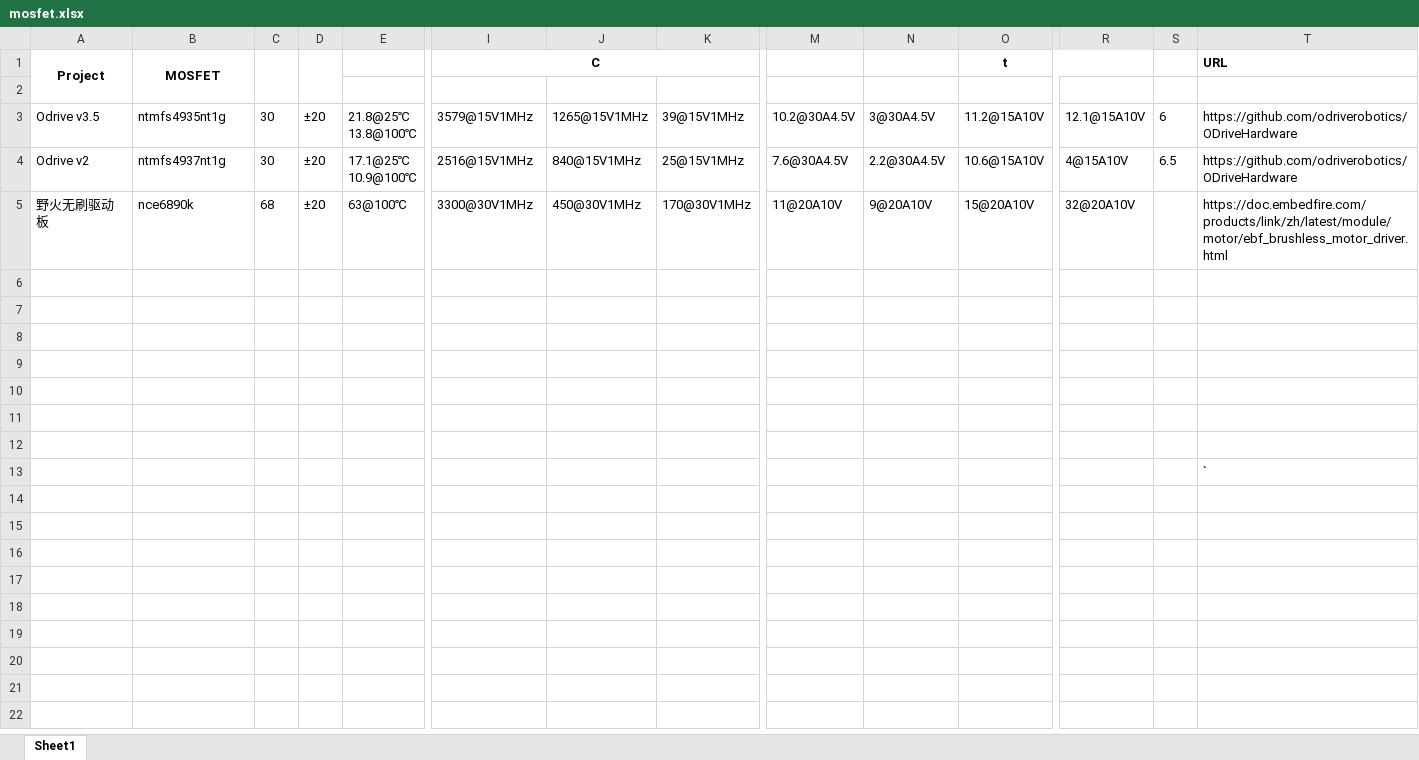
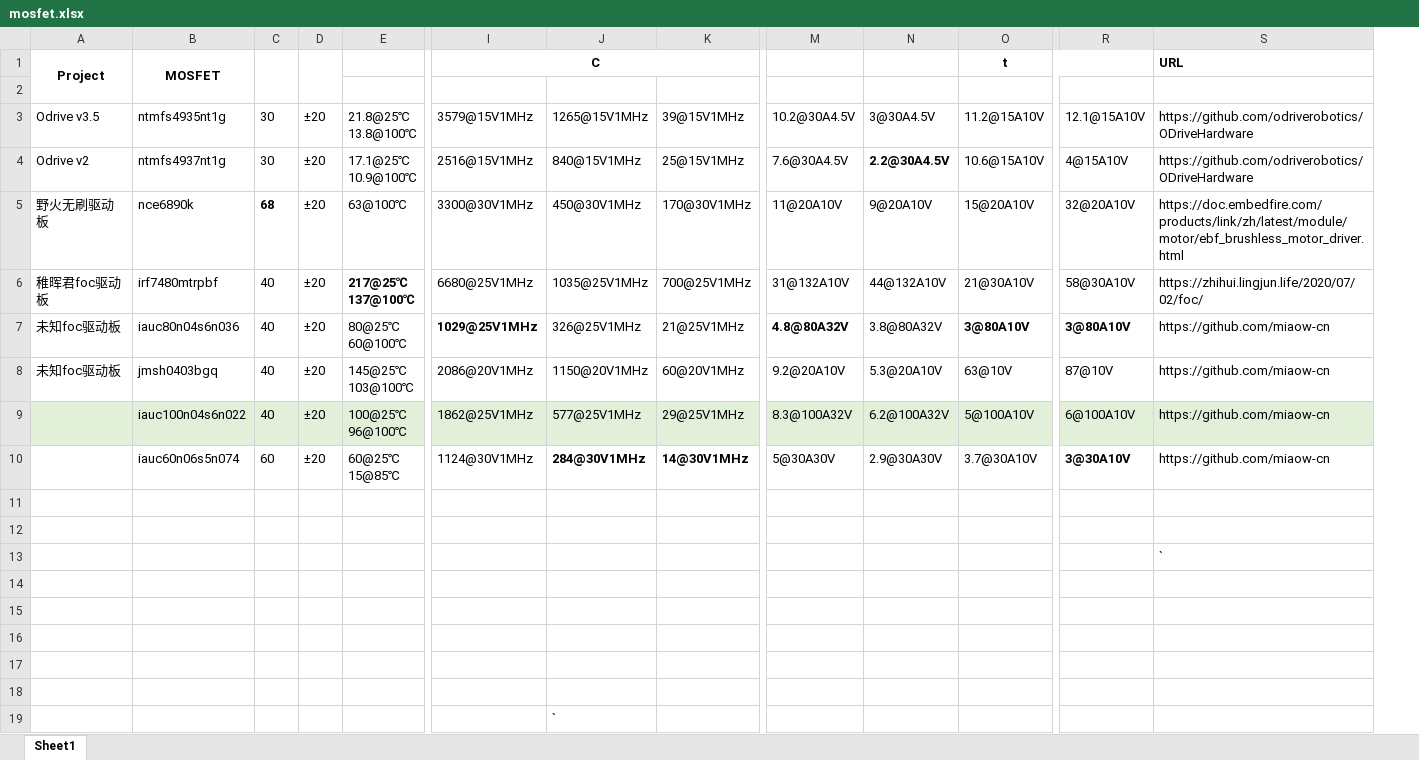
Before and after one commit to miaow-cn/foc-hw, an Excel workbook: sel/mosfet.xlsx, sheet Sheet1, drawn as a sheet; only a part is shown, gaps mark what is left out; values as stored, in another font and other column widths than the file's, no borders; charts and pictures not drawn; removed rows and columns are numbered as before the commit, all else as after; rows hold the shown columns only; ↵ is a line break in a cell; the diff names each change by its address in the sheet, - before the commit and + after, or states it on an @@ line.

```diff
--- a/sel/mosfet.xlsx (sheet Sheet1)
+++ b/sel/mosfet.xlsx (sheet Sheet1)
-column S, rows 3-4: 6 | 6.5
-N4 bold: off
+N4 bold: on
-C5 bold: off
+C5 bold: on
+row 6: 稚晖君foc驱动板 | irf7480mtrpbf | 40 | ±20 | 217@25℃ ↵ 137@100℃ | 6680@25V1MHz | 1035@25V1MHz | 700@25V1MHz | 31@132A10V | 44@132A10V | 21@30A10V | 58@30A10V | https://zhihui.lingjun.life/2020/07/02/foc/
+row 7: 未知foc驱动板 | iauc80n04s6n036 | 40 | ±20 | 80@25℃ ↵ 60@100℃ | 1029@25V1MHz | 326@25V1MHz | 21@25V1MHz | 4.8@80A32V | 3.8@80A32V | 3@80A10V | 3@80A10V | https://github.com/miaow-cn
+row 8: 未知foc驱动板 | jmsh0403bgq | 40 | ±20 | 145@25℃ ↵ 103@100℃ | 2086@20V1MHz | 1150@20V1MHz | 60@20V1MHz | 9.2@20A10V | 5.3@20A10V | 63@10V | 87@10V | https://github.com/miaow-cn
+row 9:  | iauc100n04s6n022 | 40 | ±20 | 100@25℃ ↵ 96@100℃ | 1862@25V1MHz | 577@25V1MHz | 29@25V1MHz | 8.3@100A32V | 6.2@100A32V | 5@100A10V | 6@100A10V | https://github.com/miaow-cn
+row 10:  | iauc60n06s5n074 | 60 | ±20 | 60@25℃ ↵ 15@85℃ | 1124@30V1MHz | 284@30V1MHz | 14@30V1MHz | 5@30A30V | 2.9@30A30V | 3.7@30A10V | 3@30A10V | https://github.com/miaow-cn
+row 11: (empty)
+row 12: (empty)
-J19: (empty)
+J19: `
-row 12: (empty)
```
Also changed, not shown: charts or pictures, 7 other files.
